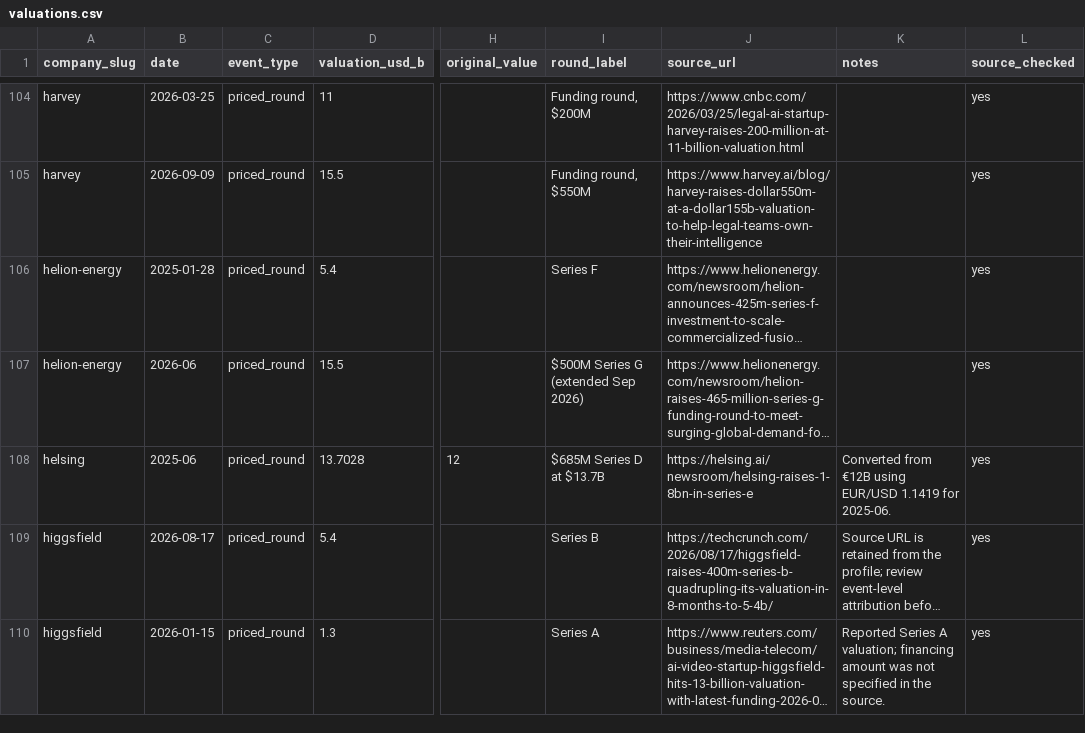
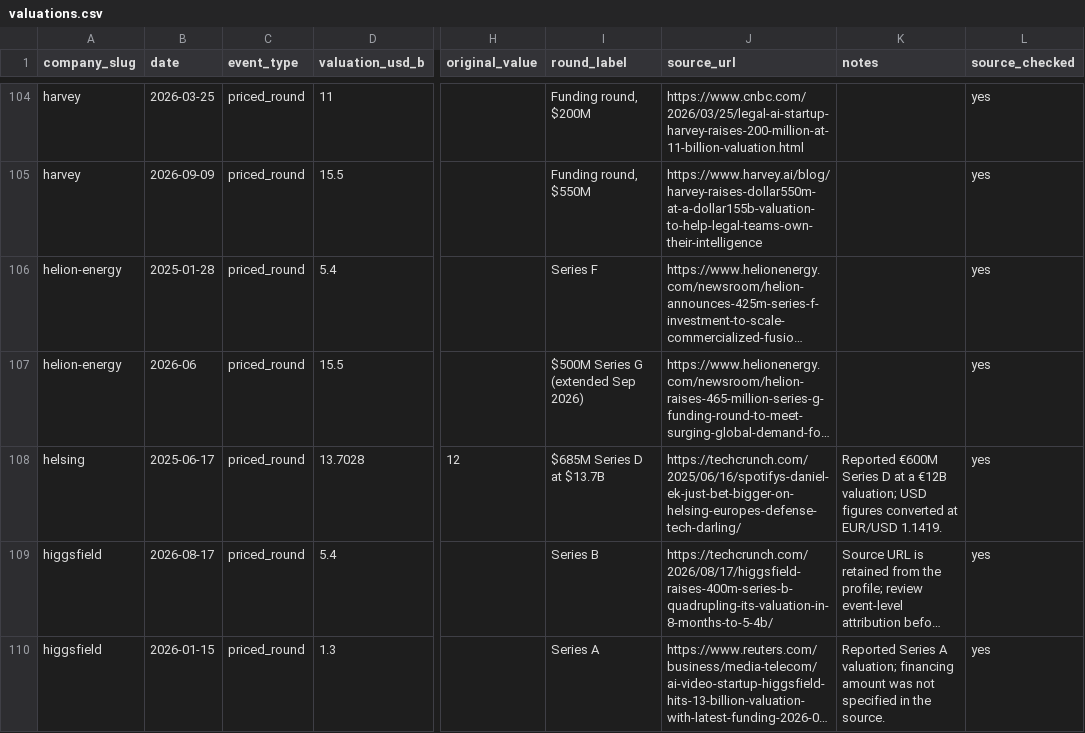
Before and after one commit to JosephTPL/Website, a CSV file: content/data/valuations.csv, drawn as a sheet; only a part is shown, gaps mark what is left out; long unchanged cells end in …; the diff names each change by its address in the sheet, - before the commit and + after, or states it on an @@ line.

Commit message:
Correct Helsing financing timeline

```diff
--- a/content/data/valuations.csv
+++ b/content/data/valuations.csv
-B108 (date): 2025-06
+B108 (date): 2025-06-17
-J108 (source_url): https://helsing.ai/newsroom/helsing-raises-1-8bn-in-series-e
+J108 (source_url): https://techcrunch.com/2025/06/16/spotifys-daniel-ek-just-bet-bigger-on-helsing-europes-defense-tech-darling/
-K108 (notes): Converted from €12B using EUR/USD 1.1419 for 2025-06.
+K108 (notes): Reported €600M Series D at a €12B valuation; USD figures converted at EUR/USD 1.1419.
```
Also changed, not shown: 2 other files.
